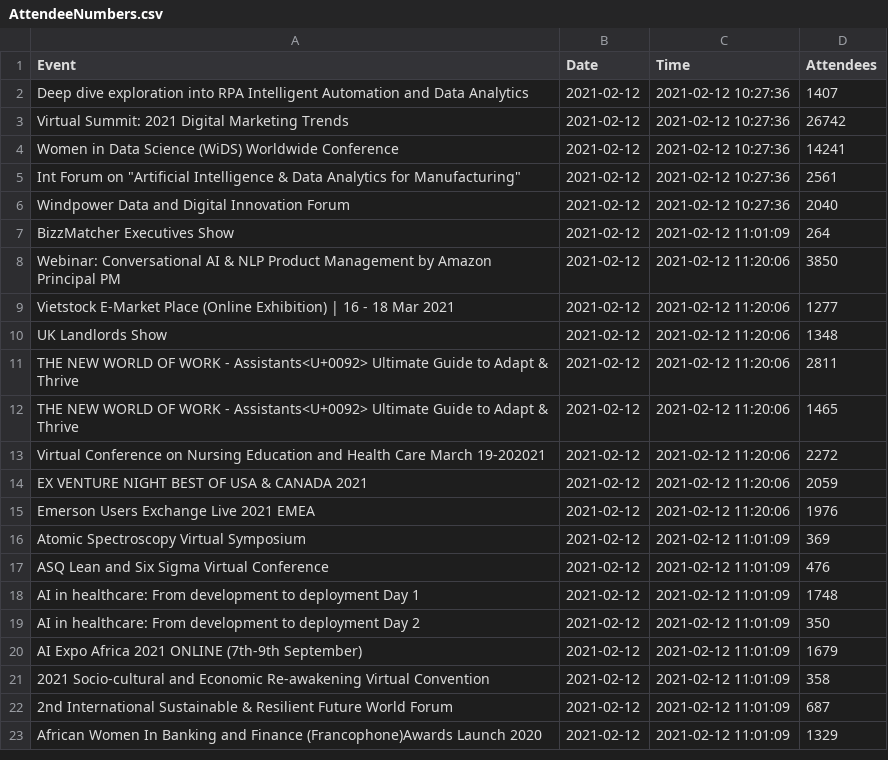
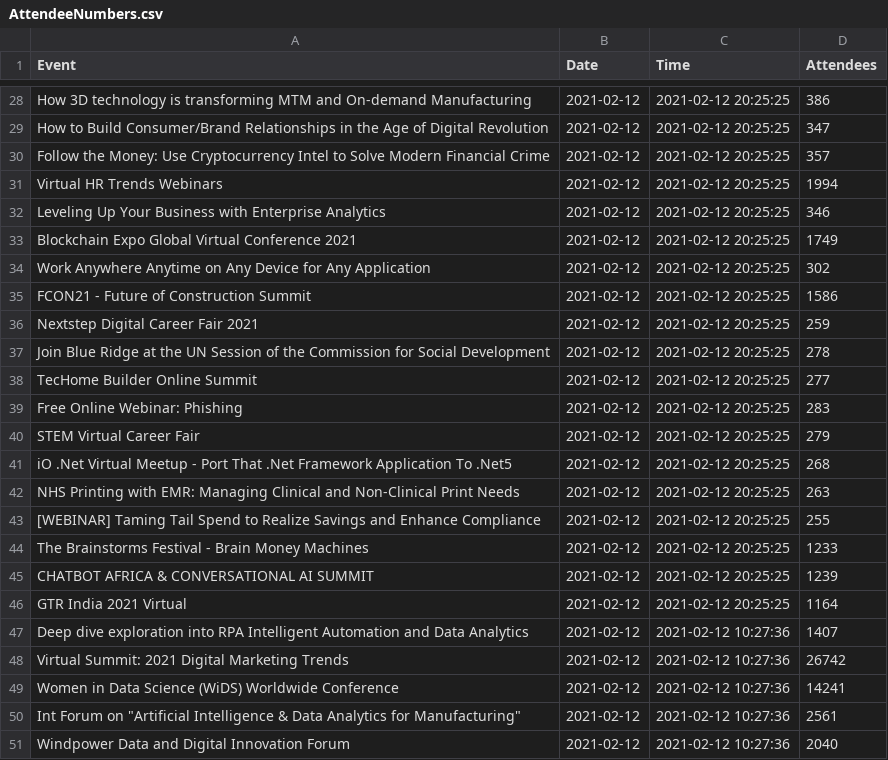
Before and after one commit to DragonflyStats/Projects, a CSV file: events/AttendeeNumbers.csv, drawn as a sheet; only a part is shown, gaps mark what is left out; the shorter side is filled out with more unchanged rows; the diff covers the shown part only; the diff names each change by its address in the sheet, - before the commit and + after, or states it on an @@ line.

Commit message:
Update AttendeeNumbers.csv

```diff
--- a/events/AttendeeNumbers.csv
+++ b/events/AttendeeNumbers.csv
+row 28: How 3D technology is transforming MTM and On-demand Manufacturing | 2021-02-12 | 2021-02-12 20:25:25 | 386
+row 29: How to Build Consumer/Brand Relationships in the Age of Digital Revolution | 2021-02-12 | 2021-02-12 20:25:25 | 347
+row 30: Follow the Money: Use Cryptocurrency Intel to Solve Modern Financial Crime | 2021-02-12 | 2021-02-12 20:25:25 | 357
+row 31: Virtual HR Trends Webinars | 2021-02-12 | 2021-02-12 20:25:25 | 1994
+row 32: Leveling Up Your Business with Enterprise Analytics | 2021-02-12 | 2021-02-12 20:25:25 | 346
+row 33: Blockchain Expo Global Virtual Conference 2021 | 2021-02-12 | 2021-02-12 20:25:25 | 1749
+row 34: Work Anywhere Anytime on Any Device for Any Application | 2021-02-12 | 2021-02-12 20:25:25 | 302
+row 35: FCON21 - Future of Construction Summit | 2021-02-12 | 2021-02-12 20:25:25 | 1586
+row 36: Nextstep Digital Career Fair 2021 | 2021-02-12 | 2021-02-12 20:25:25 | 259
+row 37: Join Blue Ridge at the UN Session of the Commission for Social Development | 2021-02-12 | 2021-02-12 20:25:25 | 278
+row 38: TecHome Builder Online Summit | 2021-02-12 | 2021-02-12 20:25:25 | 277
+row 39: Free Online Webinar: Phishing | 2021-02-12 | 2021-02-12 20:25:25 | 283
+row 40: STEM Virtual Career Fair | 2021-02-12 | 2021-02-12 20:25:25 | 279
+row 41: iO .Net Virtual Meetup - Port That .Net Framework Application To .Net5 | 2021-02-12 | 2021-02-12 20:25:25 | 268
+row 42: NHS Printing with EMR: Managing Clinical and Non-Clinical Print Needs | 2021-02-12 | 2021-02-12 20:25:25 | 263
+row 43: [WEBINAR] Taming Tail Spend to Realize Savings and Enhance Compliance | 2021-02-12 | 2021-02-12 20:25:25 | 255
+row 44: The Brainstorms Festival - Brain Money Machines | 2021-02-12 | 2021-02-12 20:25:25 | 1233
+row 45: CHATBOT AFRICA & CONVERSATIONAL AI SUMMIT | 2021-02-12 | 2021-02-12 20:25:25 | 1239
+row 46: GTR India 2021 Virtual | 2021-02-12 | 2021-02-12 20:25:25 | 1164
```
Also changed, not shown: 26 added rows elsewhere in this file.
